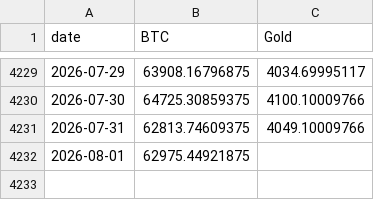
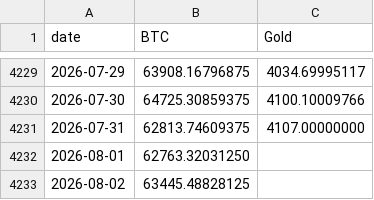
Before and after one commit to vcraignou/data, a CSV file: docs/prices.csv, drawn as a sheet; only a part is shown, gaps mark what is left out.

```diff
--- a/docs/prices.csv
+++ b/docs/prices.csv
@@ -4230,3 +4230,4 @@ date,BTC,Gold
 2026-07-30,64725.30859375,4100.10009766
-2026-07-31,62813.74609375,4049.10009766
-2026-08-01,62975.44921875,
+2026-07-31,62813.74609375,4107.00000000
+2026-08-01,62763.32031250,
+2026-08-02,63445.48828125,
```
Also changed, not shown: 1 other file.
